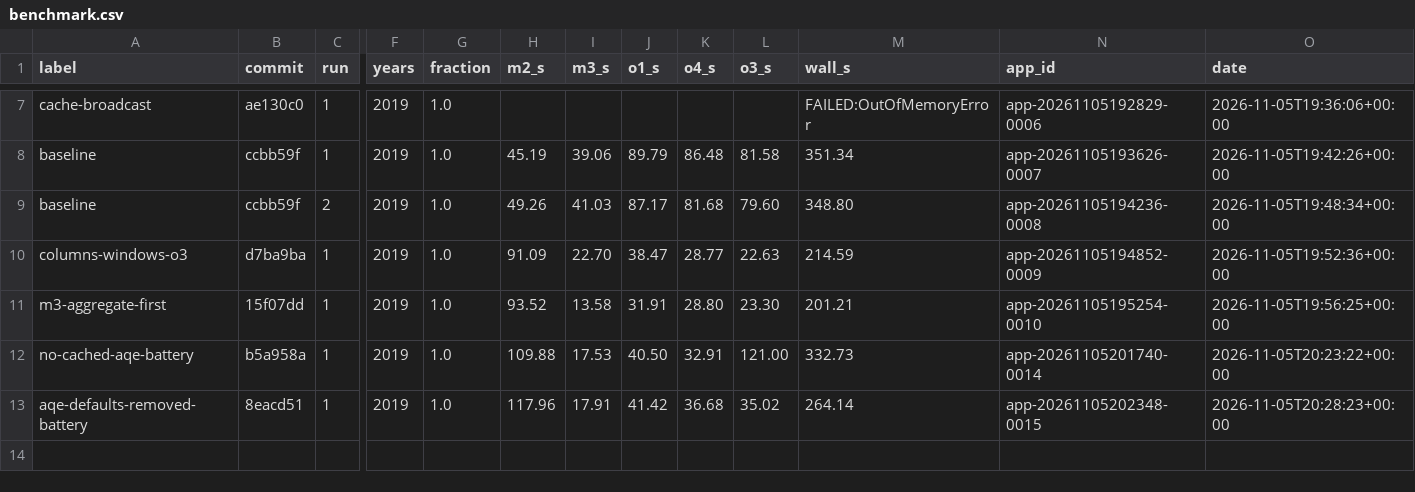
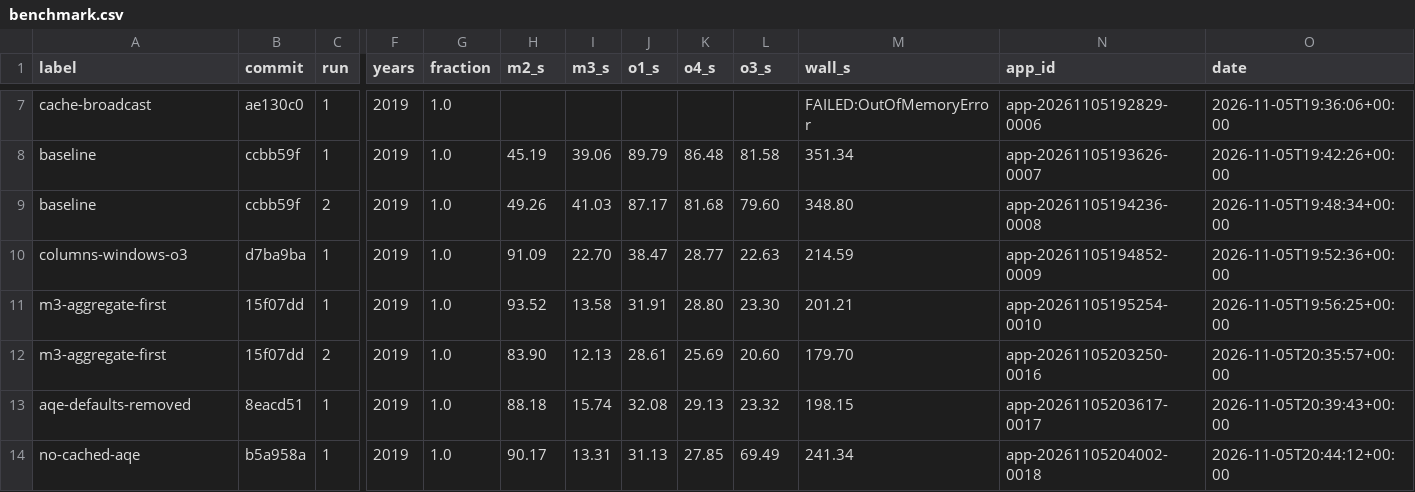
Before and after one commit to marteleira/parallel-computing-p1, a CSV file: report/results/benchmark.csv, drawn as a sheet; only a part is shown, gaps mark what is left out; removed rows and columns are numbered as before the commit, all else as after; rows hold the shown columns only; the diff names each change by its address in the sheet, - before the commit and + after, or states it on an @@ line.

```diff
--- a/report/results/benchmark.csv
+++ b/report/results/benchmark.csv
-row 12: no-cached-aqe-battery | b5a958a | 1 | 2019 | 1.0 | 109.88 | 17.53 | 40.50 | 32.91 | 121.00 | 332.73 | app-20261105201740-0014 | 2026-11-05T20:23:22+00:00
+row 12: m3-aggregate-first | 15f07dd | 2 | 2019 | 1.0 | 83.90 | 12.13 | 28.61 | 25.69 | 20.60 | 179.70 | app-20261105203250-0016 | 2026-11-05T20:35:57+00:00
-A13 (label): aqe-defaults-removed-battery
+A13 (label): aqe-defaults-removed
-H13 (m2_s): 117.96
+H13 (m2_s): 88.18
-I13 (m3_s): 17.91
+I13 (m3_s): 15.74
-J13 (o1_s): 41.42
+J13 (o1_s): 32.08
-K13 (o4_s): 36.68
+K13 (o4_s): 29.13
-L13 (o3_s): 35.02
+L13 (o3_s): 23.32
-M13 (wall_s): 264.14
+M13 (wall_s): 198.15
-N13 (app_id): app-20261105202348-0015
+N13 (app_id): app-20261105203617-0017
-O13 (date): 2026-11-05T20:28:23+00:00
+O13 (date): 2026-11-05T20:39:43+00:00
+row 14: no-cached-aqe | b5a958a | 1 | 2019 | 1.0 | 90.17 | 13.31 | 31.13 | 27.85 | 69.49 | 241.34 | app-20261105204002-0018 | 2026-11-05T20:44:12+00:00
```
Also changed, not shown: report/results/stages.csv.
